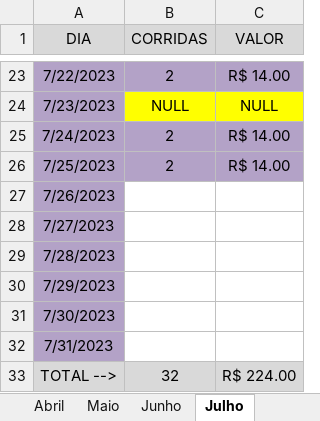
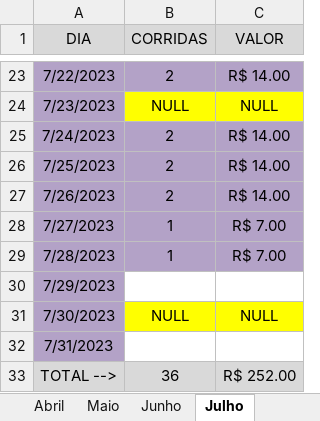
Before and after one commit to DanielGermanosilva/CORRIDAS, an Excel workbook: CTR MILENA.xlsx, sheet Julho, drawn as a sheet; only a part is shown, gaps mark what is left out; values as stored, in another font and other column widths than the file's, no borders; the diff names each change by its address in the sheet, - before the commit and + after, or states it on an @@ line.

Commit message:
Update CTR MILENA.xlsx

```diff
--- a/CTR MILENA.xlsx (sheet Julho)
+++ b/CTR MILENA.xlsx (sheet Julho)
-B27 (CORRIDAS): (empty)
+B27 (CORRIDAS): 2
-B27:C29 fill: none
+B27:C29 fill: #B3A2C7
-C27 (VALOR): (empty)
+C27 (VALOR): R$ 14.00
-B28:B29 (CORRIDAS): (empty)
+B28:B29 (CORRIDAS): 1
-C28:C29 (VALOR): (empty)
+C28:C29 (VALOR): R$ 7.00
-B31 (CORRIDAS): (empty)
+B31 (CORRIDAS): NULL
-B31:C31 fill: none
+B31:C31 fill: #FFFF00
-C31 (VALOR): (empty)
+C31 (VALOR): NULL
-B33 (CORRIDAS): 32
+B33 (CORRIDAS): 36
-C33 (VALOR): R$ 224.00
+C33 (VALOR): R$ 252.00
```
